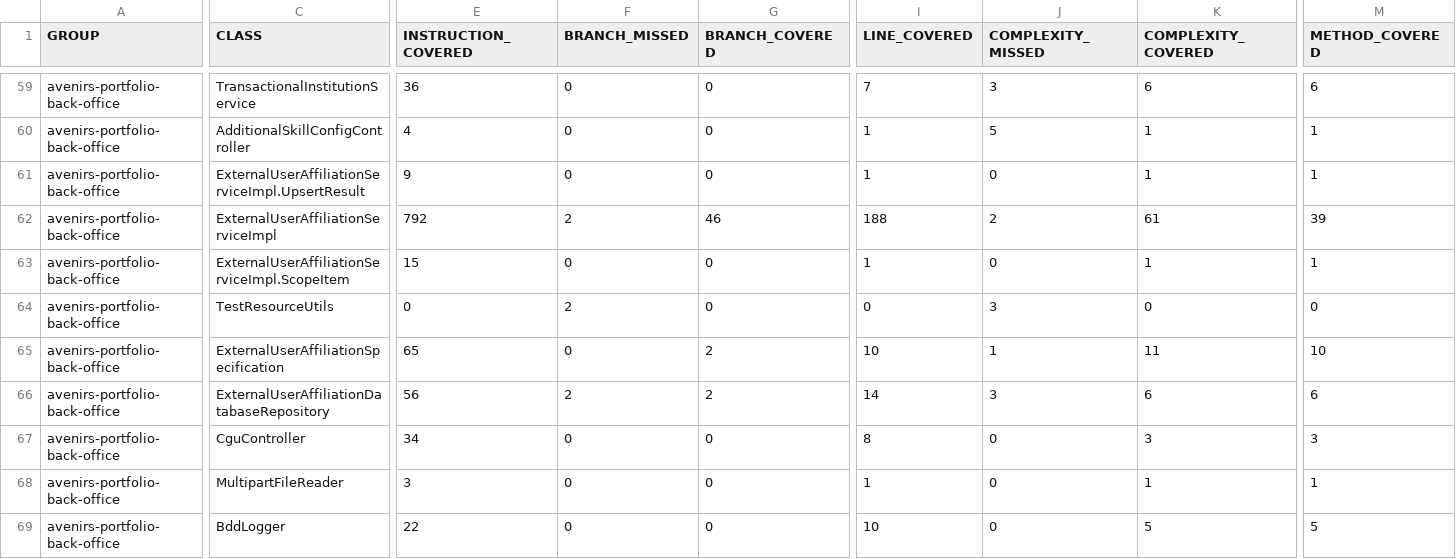
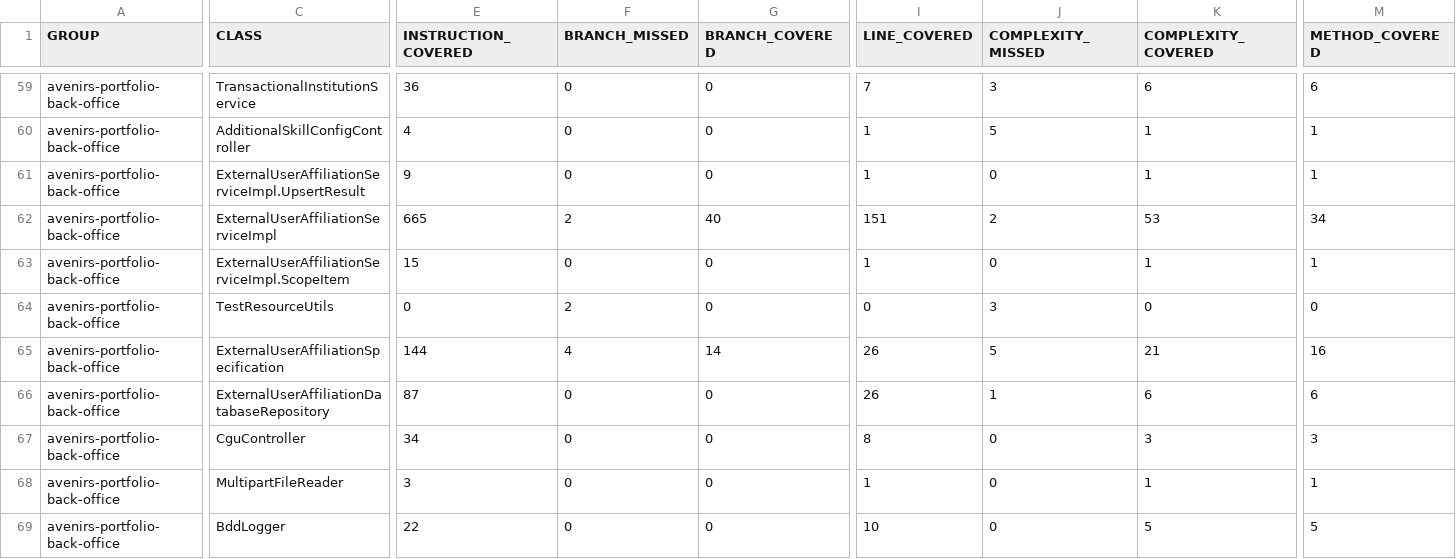
Before and after one commit to avenirs-esr/avenirs-portfolio-back-office, a CSV file: docs/jacoco-report/jacoco/jacoco.csv, drawn as a sheet; only a part is shown, gaps mark what is left out; the diff covers the shown part only; the diff names each change by its address in the sheet, - before the commit and + after, or states it on an @@ line.

```diff
--- a/docs/jacoco-report/jacoco/jacoco.csv
+++ b/docs/jacoco-report/jacoco/jacoco.csv
-E62 (INSTRUCTION_COVERED): 792
+E62 (INSTRUCTION_COVERED): 665
-G62 (BRANCH_COVERED): 46
+G62 (BRANCH_COVERED): 40
-I62 (LINE_COVERED): 188
+I62 (LINE_COVERED): 151
-K62 (COMPLEXITY_COVERED): 61
+K62 (COMPLEXITY_COVERED): 53
-M62 (METHOD_COVERED): 39
+M62 (METHOD_COVERED): 34
-E65 (INSTRUCTION_COVERED): 65
+E65 (INSTRUCTION_COVERED): 144
-F65 (BRANCH_MISSED): 0
+F65 (BRANCH_MISSED): 4
-G65 (BRANCH_COVERED): 2
+G65 (BRANCH_COVERED): 14
-I65 (LINE_COVERED): 10
+I65 (LINE_COVERED): 26
-J65 (COMPLEXITY_MISSED): 1
+J65 (COMPLEXITY_MISSED): 5
-K65 (COMPLEXITY_COVERED): 11
+K65 (COMPLEXITY_COVERED): 21
-M65 (METHOD_COVERED): 10
+M65 (METHOD_COVERED): 16
-E66 (INSTRUCTION_COVERED): 56
+E66 (INSTRUCTION_COVERED): 87
-F66 (BRANCH_MISSED): 2
+F66 (BRANCH_MISSED): 0
-G66 (BRANCH_COVERED): 2
+G66 (BRANCH_COVERED): 0
-I66 (LINE_COVERED): 14
+I66 (LINE_COVERED): 26
-J66 (COMPLEXITY_MISSED): 3
+J66 (COMPLEXITY_MISSED): 1
```
Also changed, not shown: 19 edited cells elsewhere in this file, 36 other files.
